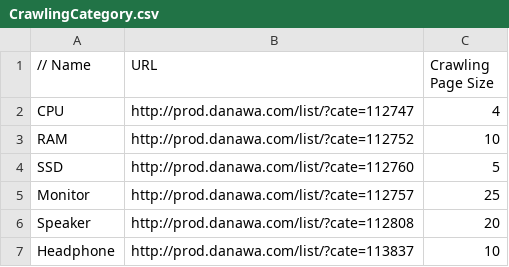
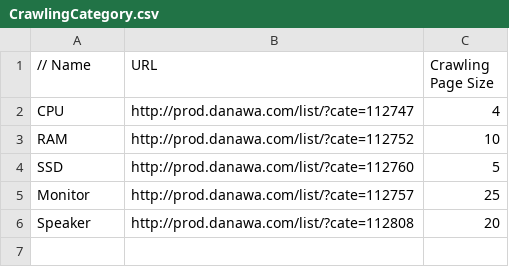
Before and after one commit to ray5273/Danawa-Crawler, a CSV file: CrawlingCategory.csv, drawn as a sheet.

Commit message:
fix category

```diff
--- a/CrawlingCategory.csv
+++ b/CrawlingCategory.csv
@@ -6,2 +6 @@ Monitor, "http://prod.danawa.com/list/?cate=112757", 25
 Speaker, "http://prod.danawa.com/list/?cate=112808", 20
-Headphone, "http://prod.danawa.com/list/?cate=113837", 10
```
